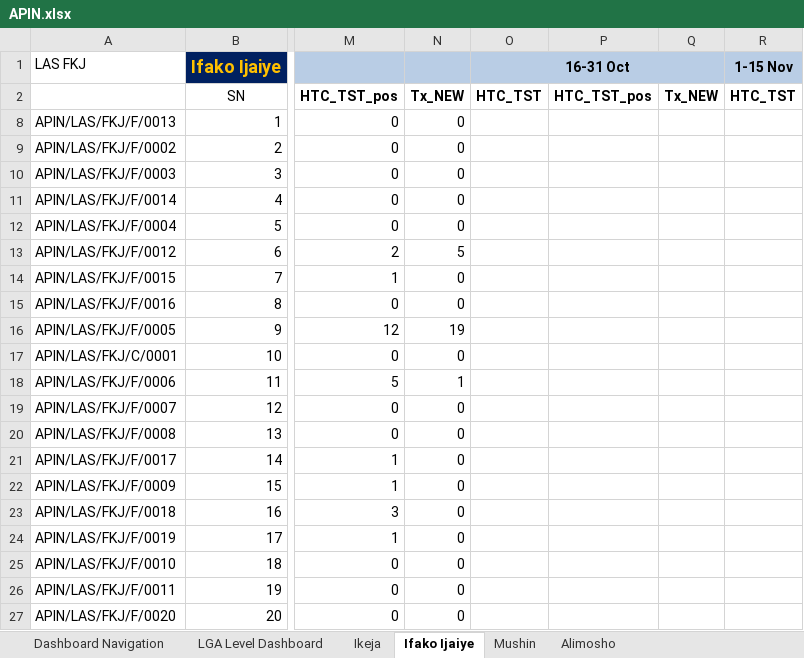
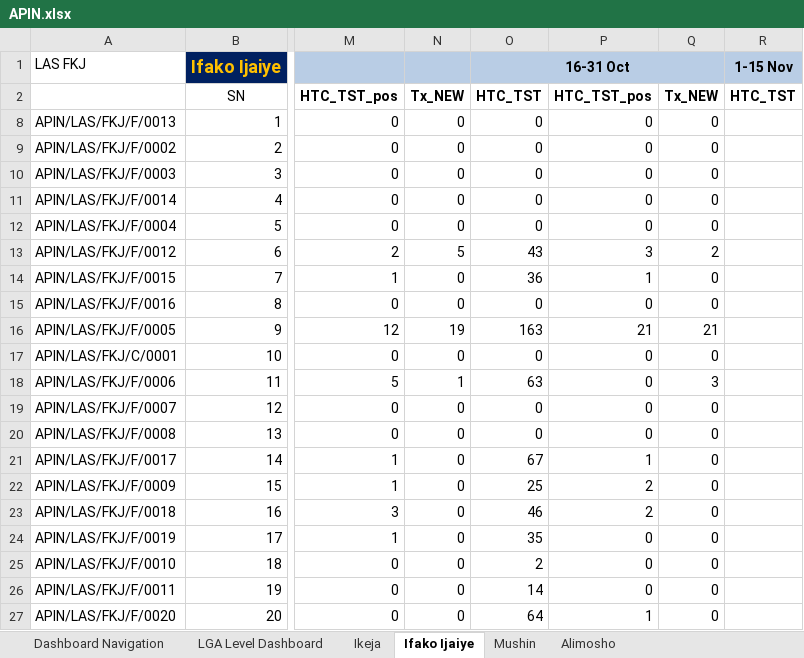
Before and after one commit to emadubuko/shield-portal, an Excel workbook: DMP/Resources/APIN.xlsx, sheet Ifako Ijaiye, drawn as a sheet; only a part is shown, gaps mark what is left out; values as stored, in another font and other column widths than the file's, no borders; conditional formats not drawn; the diff names each change by its address in the sheet, - before the commit and + after, or states it on an @@ line.

```diff
--- a/DMP/Resources/APIN.xlsx (sheet Ifako Ijaiye)
+++ b/DMP/Resources/APIN.xlsx (sheet Ifako Ijaiye)
-O8:O12 (16-31 Oct): (empty)
+O8:O12 (16-31 Oct): 0
-P8:P12: (empty)
+P8:P12: 0
-Q8:Q12: (empty)
+Q8:Q12: 0
-O13 (16-31 Oct): (empty)
+O13 (16-31 Oct): 43
-P13: (empty)
+P13: 3
-Q13: (empty)
+Q13: 2
-O14 (16-31 Oct): (empty)
+O14 (16-31 Oct): 36
-P14: (empty)
+P14: 1
-Q14:Q15: (empty)
+Q14:Q15: 0
-O15 (16-31 Oct): (empty)
+O15 (16-31 Oct): 0
-P15: (empty)
+P15: 0
-O16 (16-31 Oct): (empty)
+O16 (16-31 Oct): 163
-P16: (empty)
+P16: 21
-Q16: (empty)
+Q16: 21
-O17 (16-31 Oct): (empty)
+O17 (16-31 Oct): 0
-P17:P20: (empty)
+P17:P20: 0
-Q17: (empty)
+Q17: 0
-O18 (16-31 Oct): (empty)
+O18 (16-31 Oct): 63
-Q18: (empty)
+Q18: 3
-O19:O20 (16-31 Oct): (empty)
+O19:O20 (16-31 Oct): 0
-Q19:Q27: (empty)
+Q19:Q27: 0
-O21 (16-31 Oct): (empty)
+O21 (16-31 Oct): 67
-P21: (empty)
+P21: 1
-O22 (16-31 Oct): (empty)
+O22 (16-31 Oct): 25
-P22:P23: (empty)
+P22:P23: 2
-O23 (16-31 Oct): (empty)
+O23 (16-31 Oct): 46
-O24 (16-31 Oct): (empty)
+O24 (16-31 Oct): 35
-P24:P26: (empty)
+P24:P26: 0
-O25 (16-31 Oct): (empty)
+O25 (16-31 Oct): 2
-O26 (16-31 Oct): (empty)
+O26 (16-31 Oct): 14
-O27 (16-31 Oct): (empty)
+O27 (16-31 Oct): 64
-P27: (empty)
+P27: 1
```
Also changed, not shown: sheet Alimosho, sheet Mushin, sheet Ikeja, 5 other files.
